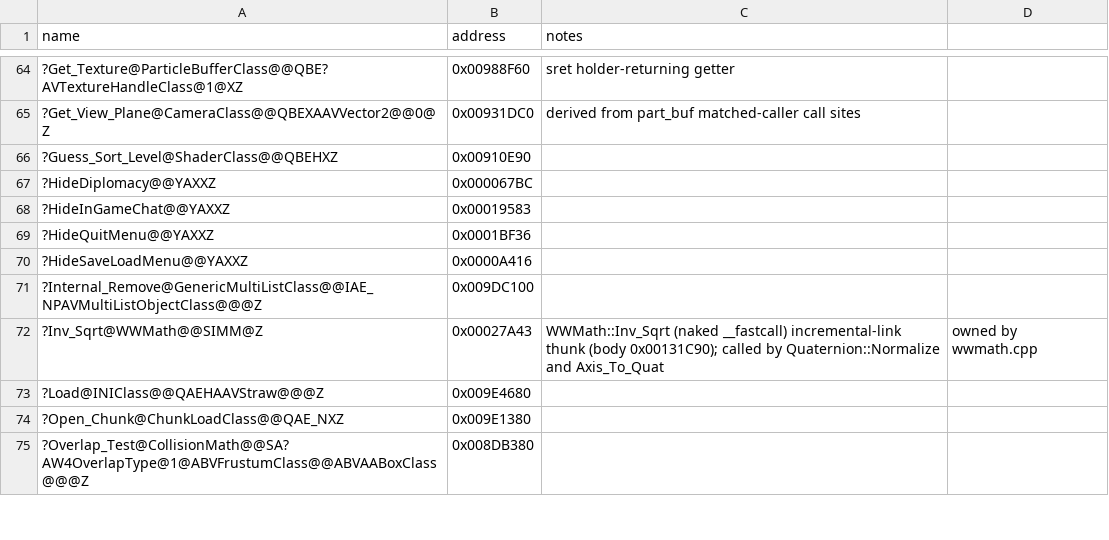
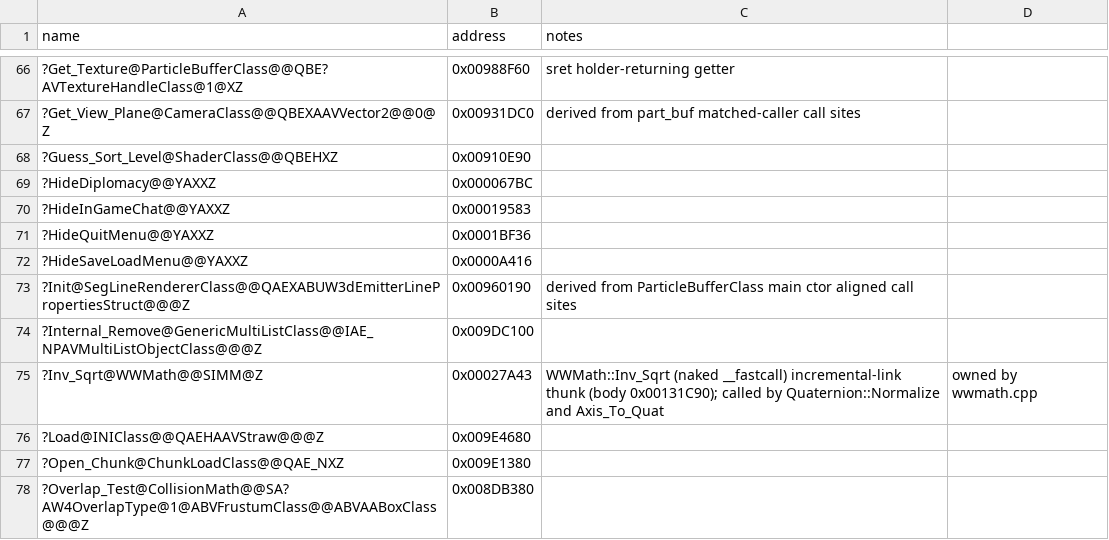
Before and after one commit to dginovker/Open-BFME, a CSV file: reverse/symbols.csv, drawn as a sheet; only a part is shown, gaps mark what is left out; the diff covers the shown part only.

Commit message:
Match ParticleBufferClass main ctor via PointGroup flag and SegLine layout

```diff
--- a/reverse/symbols.csv
+++ b/reverse/symbols.csv
@@ -70,2 +72,3 @@ name,address,notes
 ?HideSaveLoadMenu@@YAXXZ,0x0000A416
+?Init@SegLineRendererClass@@QAEXABUW3dEmitterLinePropertiesStruct@@@Z,0x00960190,derived from ParticleBufferClass main ctor aligned call sites
 ?Internal_Remove@GenericMultiListClass@@IAE_NPAVMultiListObjectClass@@@Z,0x009DC100
```
Also changed, not shown: 9 added rows elsewhere in this file, reverse/functions.csv, 4 other files.
